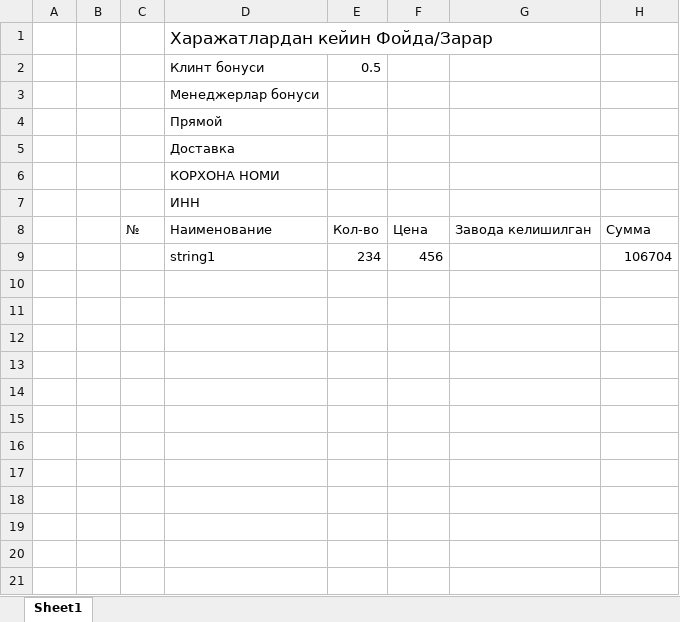
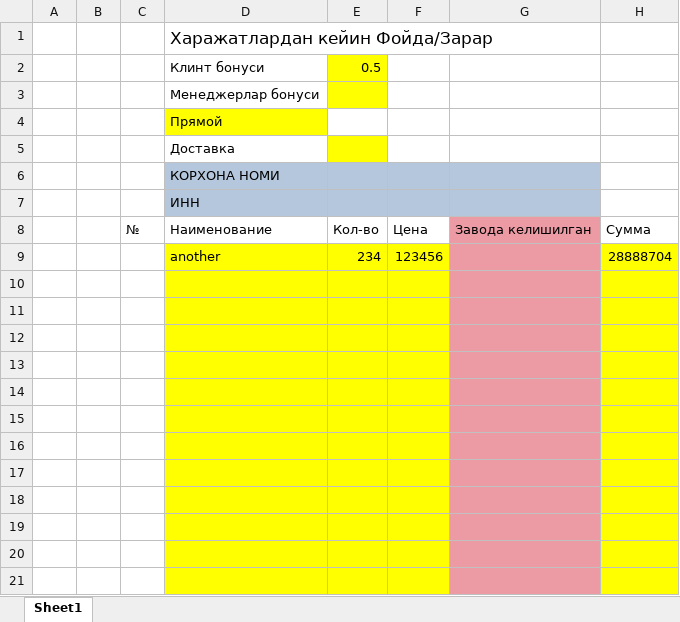
Before and after one commit to MrShokh4346/pharmacy, an Excel workbook: app/report/report.xlsx, sheet Sheet1, drawn as a sheet; only a part is shown; values as stored, in another font and other column widths than the file's, no borders; addresses are those after the commit; the diff covers the shown part only; the diff names each change by its address in the sheet, - before the commit and + after, or states it on an @@ line.

```diff
--- a/app/report/report.xlsx (sheet Sheet1)
+++ b/app/report/report.xlsx (sheet Sheet1)
-E2:E3 fill: none
+E2:E3 fill: #FFFF00
-D4 fill: none
+D4 fill: #FFFF00
-E5 fill: none
+E5 fill: #FFFF00
-D6:G7 fill: none
+D6:G7 fill: #B4C7DC
-G8 fill: none
+G8 fill: #EC9BA4
+row 9:  |  |  | another | 234 | 123456 |  | 28888704
-row 10:  |  |  | string1 | 234 | 456 |  | 106704
+row 10: (empty)
-D10:F10 fill: none
+D10:F10 fill: #FFFF00
-G10 fill: none
+G10 fill: #EC9BA4
-H10 fill: none
+H10 fill: #FFFF00
+row 11: (empty)
+row 12: (empty)
+row 13: (empty)
+row 14: (empty)
+row 15: (empty)
+row 16: (empty)
+row 17: (empty)
+row 18: (empty)
+row 19: (empty)
+row 20: (empty)
+row 21: (empty)
```
Also changed, not shown: 12 added rows elsewhere in this sheet, app/report/Book.xlsx, 6 other files.
